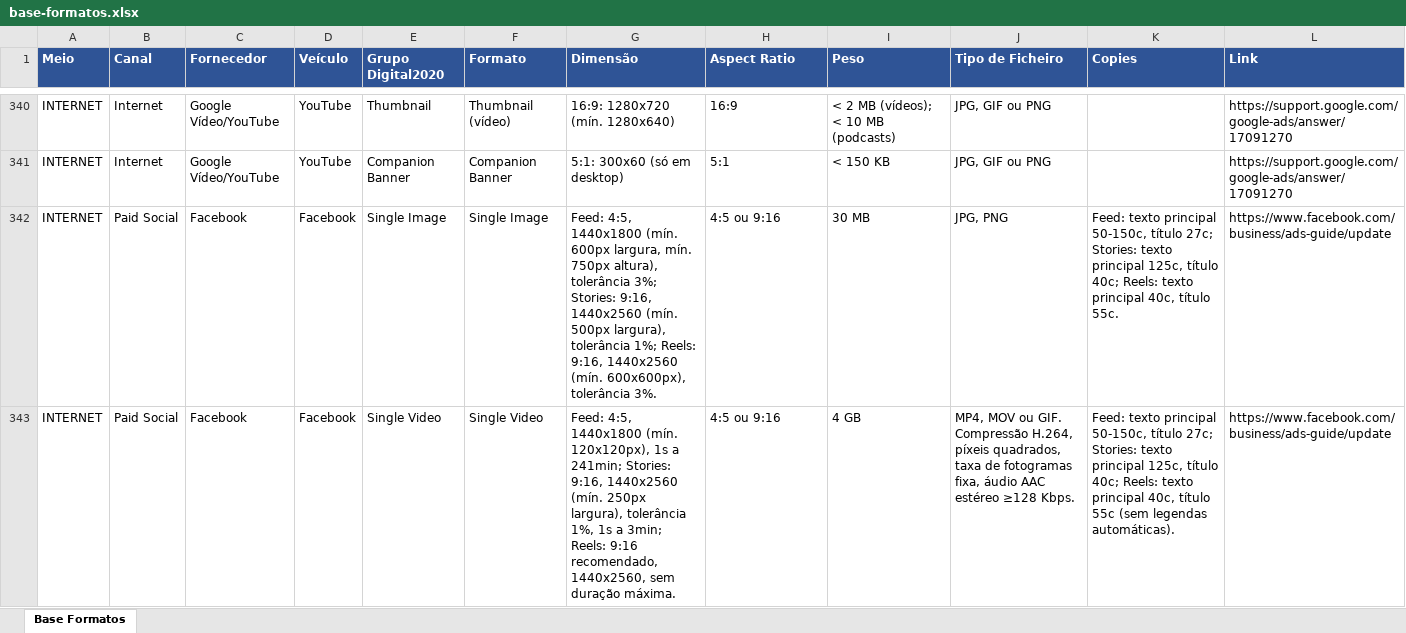
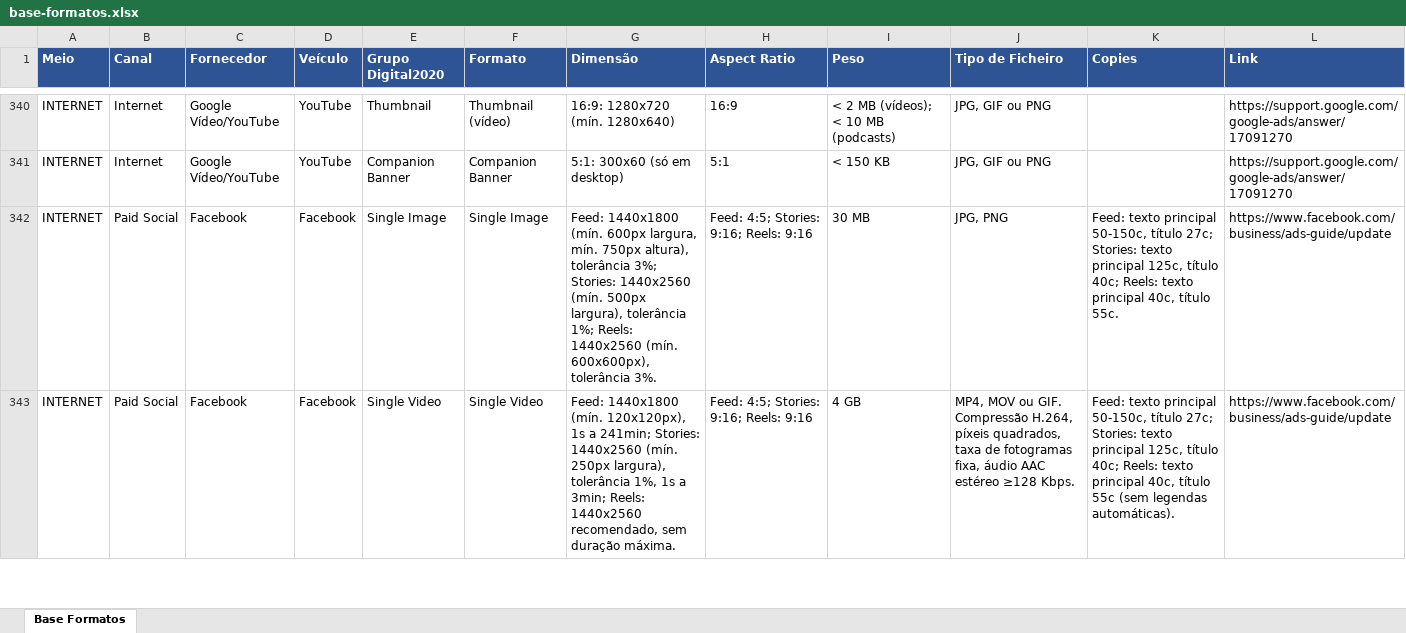
Before and after one commit to claudiarosa00/MS-Builder, an Excel workbook: data/base-formatos.xlsx, sheet Base Formatos, drawn as a sheet; only a part is shown, gaps mark what is left out; values as stored, in another font and other column widths than the file's, no borders; the diff covers the shown part only; the diff names each change by its address in the sheet, - before the commit and + after, or states it on an @@ line.

```diff
--- a/data/base-formatos.xlsx (sheet Base Formatos)
+++ b/data/base-formatos.xlsx (sheet Base Formatos)
-G342 (Dimensão): Feed: 4:5, 1440x1800 (mín. 600px largura, mín. 750px altura), tolerância 3%; Stories: 9:16, 1440x2560 (mín. 500px largura), tolerância 1%; Reels: 9:16, 1440x2560 (mín.…
+G342 (Dimensão): Feed: 1440x1800 (mín. 600px largura, mín. 750px altura), tolerância 3%; Stories: 1440x2560 (mín. 500px largura), tolerância 1%; Reels: 1440x2560 (mín.…
-H342:H343 (Aspect Ratio): 4:5 ou 9:16
+H342:H343 (Aspect Ratio): Feed: 4:5; Stories: 9:16; Reels: 9:16
-G343 (Dimensão): Feed: 4:5, 1440x1800 (mín. 120x120px), 1s a 241min; Stories: 9:16, 1440x2560 (mín. 250px largura), tolerância 1%, 1s a 3min; Reels: 9:16 recomendado, 1440x2560, sem duração…
+G343 (Dimensão): Feed: 1440x1800 (mín. 120x120px), 1s a 241min; Stories: 1440x2560 (mín. 250px largura), tolerância 1%, 1s a 3min; Reels: 1440x2560 recomendado, sem duração…
```
Also changed, not shown: 12 edited cells elsewhere in this sheet.
